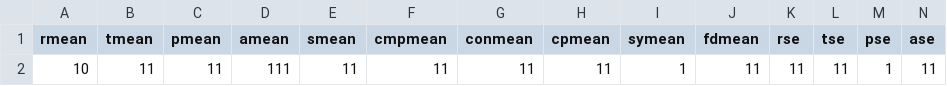
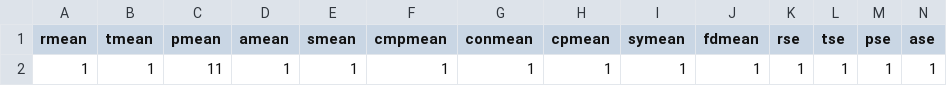
Before and after one commit to VIKRAM-PAREEK/Cancer-Prediction-Flask, a CSV file: mycsv.csv, drawn as a sheet; only a part is shown; removed rows and columns are numbered as before the commit, all else as after; rows hold the shown columns only; the diff names each change by its address in the sheet, - before the commit and + after, or states it on an @@ line.

```diff
--- a/mycsv.csv
+++ b/mycsv.csv
-row 2: 10 | 11 | 11 | 111 | 11 | 11 | 11 | 11 | 1 | 11 | 11 | 11 | 1 | 11
+row 2: 1 | 1 | 11 | 1 | 1 | 1 | 1 | 1 | 1 | 1 | 1 | 1 | 1 | 1
```
Also changed, not shown: 7 other files.
